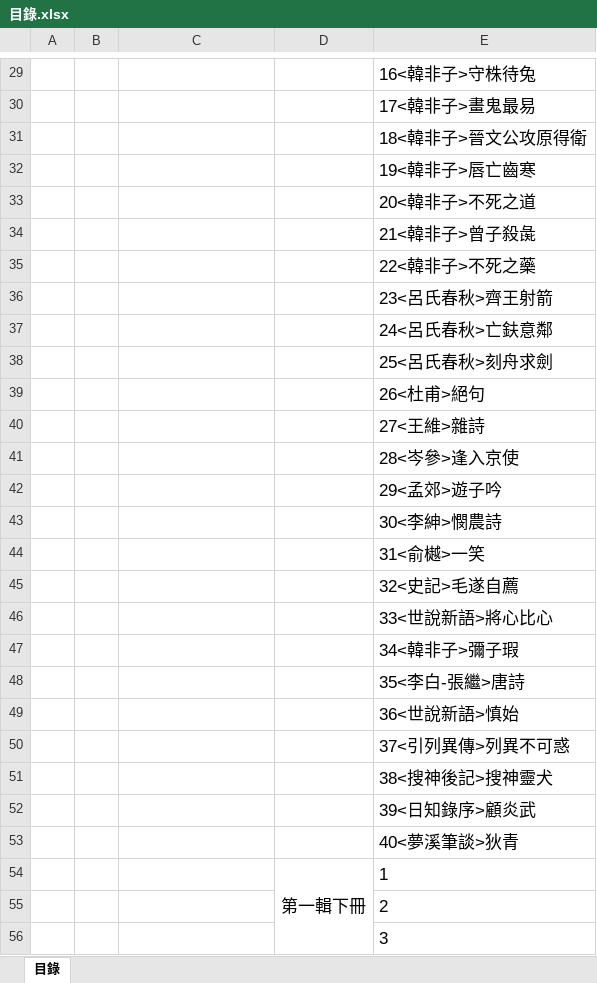
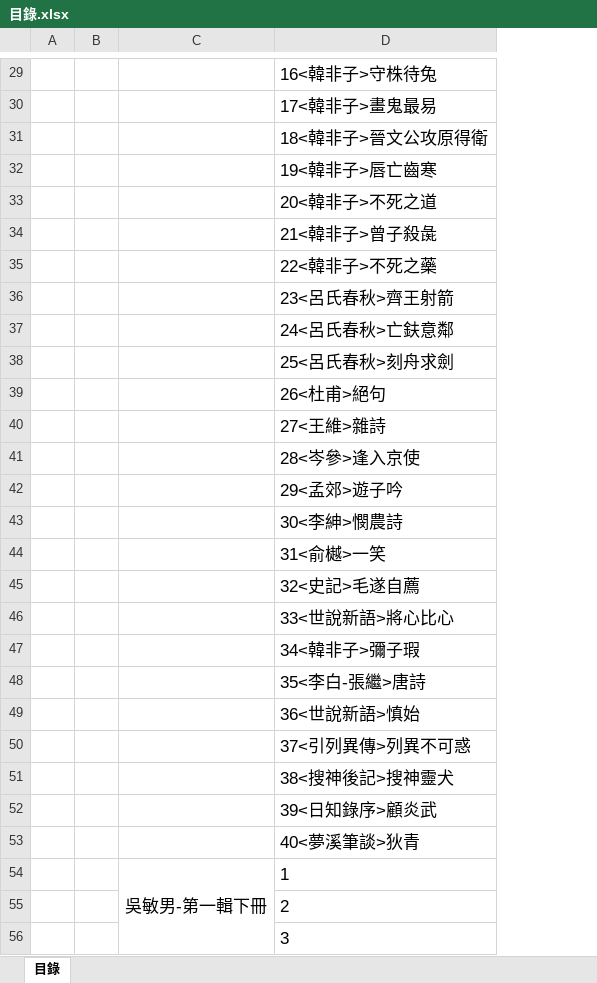
Before and after one commit to nicktsai88/List, an Excel workbook: 目錄.xlsx, sheet 目錄, drawn as a sheet; only a part is shown, gaps mark what is left out; values as stored, in another font and other column widths than the file's, no borders; removed rows and columns are numbered as before the commit, all else as after; the diff covers the shown part only; the diff names each change by its address in the sheet, - before the commit and + after, or states it on an @@ line.

```diff
--- a/目錄.xlsx (sheet 目錄)
+++ b/目錄.xlsx (sheet 目錄)
-column D, row 54: 第一輯下冊
-C54: (empty)
+C54: 吳敏男-第一輯下冊
+C54:C97 merged
```
Also changed, not shown: other rows of this sheet, 1 other file.
